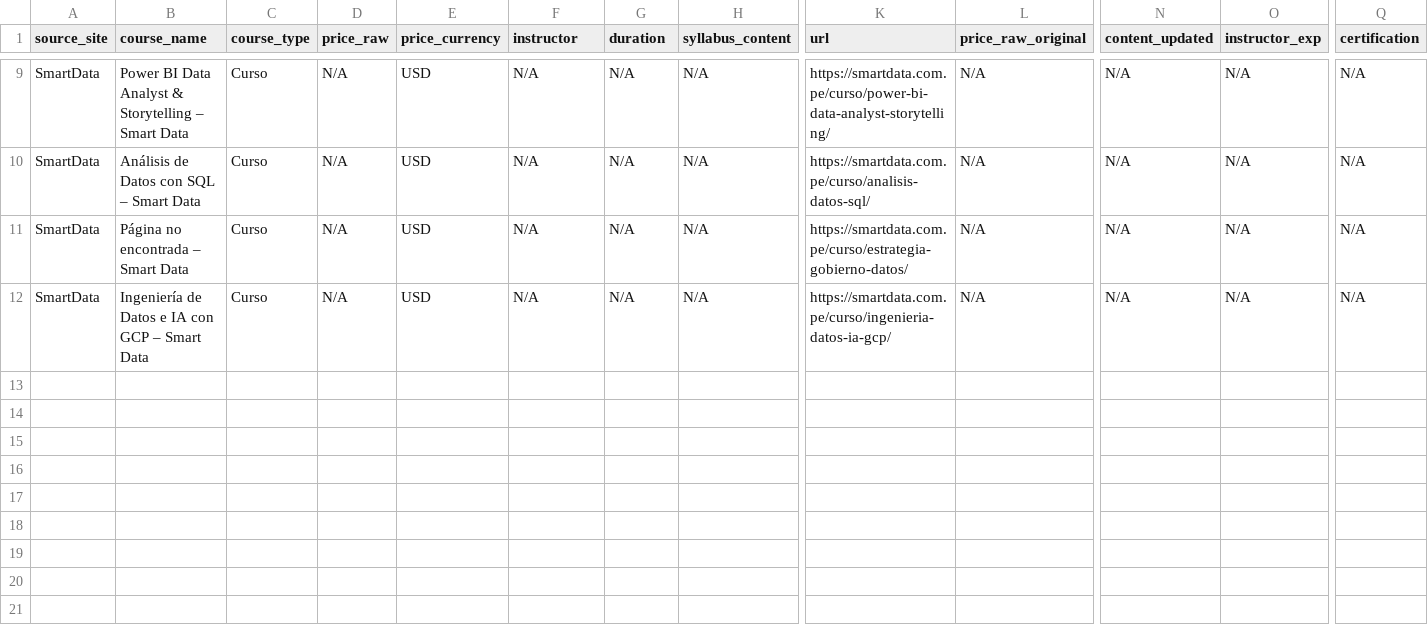
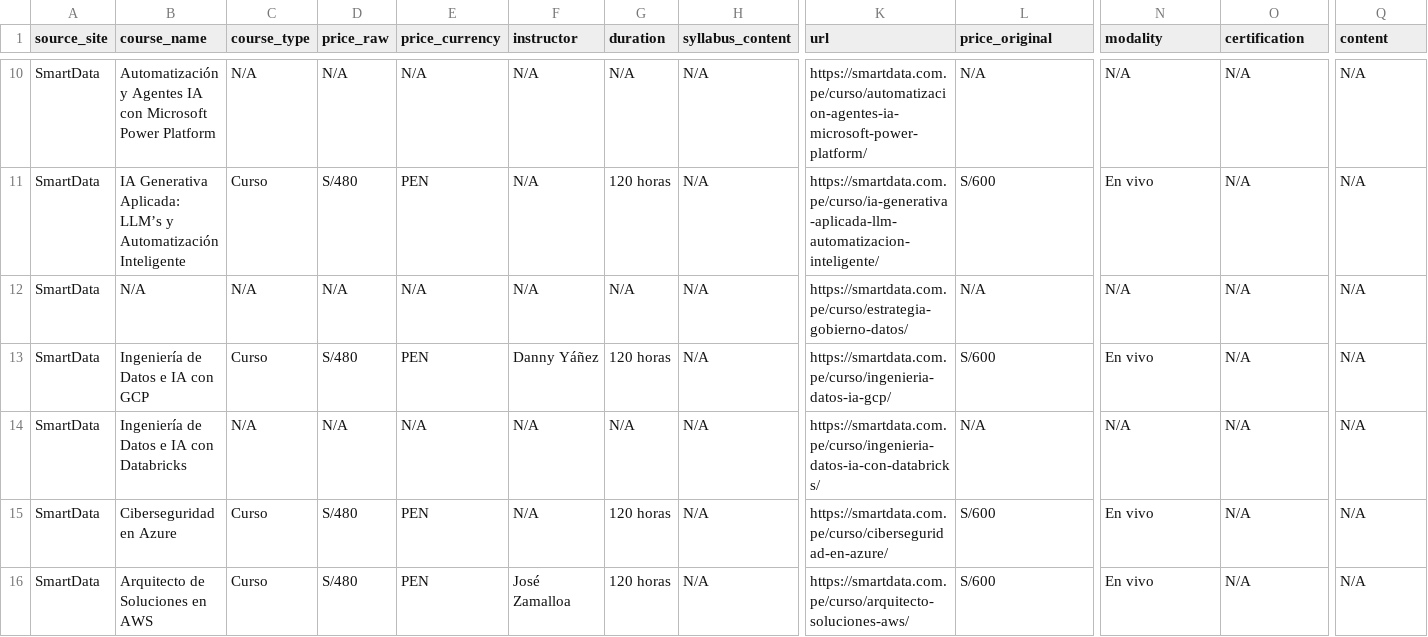
Before and after one commit to Axel12fuentes/PY_DMC, a CSV file: output/smartdata_database.csv, drawn as a sheet; only a part is shown, gaps mark what is left out; addresses are those after the commit; rows hold the shown columns only; the diff covers the shown part only; the diff names each change by its address in the sheet, - before the commit and + after, or states it on an @@ line.

```diff
--- a/output/smartdata_database.csv
+++ b/output/smartdata_database.csv
-L1: price_raw_original
+L1: price_original
-N1: content_updated
+N1: modality
-O1: instructor_exp
+O1: certification
-Q1: certification
+Q1: content
-B10 (course_name): Power BI Data Analyst & Storytelling – Smart Data
+B10 (course_name): Automatización y Agentes IA con Microsoft Power Platform
-C10 (course_type): Curso
+C10 (course_type): N/A
-E10 (price_currency): USD
+E10 (price_currency): N/A
-K10 (url): https://smartdata.com.pe/curso/power-bi-data-analyst-storytelling/
+K10 (url): https://smartdata.com.pe/curso/automatizacion-agentes-ia-microsoft-power-platform/
-B11 (course_name): Análisis de Datos con SQL – Smart Data
+B11 (course_name): IA Generativa Aplicada: LLM’s y Automatización Inteligente
-D11 (price_raw): N/A
+D11 (price_raw): S/480
-E11 (price_currency): USD
+E11 (price_currency): PEN
-G11 (duration): N/A
+G11 (duration): 120 horas
-K11 (url): https://smartdata.com.pe/curso/analisis-datos-sql/
+K11 (url): https://smartdata.com.pe/curso/ia-generativa-aplicada-llm-automatizacion-inteligente/
-L11 (price_original): N/A
+L11 (price_original): S/600
-N11 (modality): N/A
+N11 (modality): En vivo
-B12 (course_name): Página no encontrada – Smart Data
+B12 (course_name): N/A
-C12 (course_type): Curso
+C12 (course_type): N/A
-E12 (price_currency): USD
+E12 (price_currency): N/A
+row 13: SmartData | Ingeniería de Datos e IA con GCP | Curso | S/480 | PEN | Danny Yáñez | 120 horas | N/A | https://smartdata.com.pe/curso/ingenieria-datos-ia-gcp/ | S/600 | En vivo | N/A | N/A
-B14 (course_name): Ingeniería de Datos e IA con GCP – Smart Data
+B14 (course_name): Ingeniería de Datos e IA con Databricks
-C14 (course_type): Curso
+C14 (course_type): N/A
-E14 (price_currency): USD
+E14 (price_currency): N/A
-K14 (url): https://smartdata.com.pe/curso/ingenieria-datos-ia-gcp/
+K14 (url): https://smartdata.com.pe/curso/ingenieria-datos-ia-con-databricks/
+row 15: SmartData | Ciberseguridad en Azure | Curso | S/480 | PEN | N/A | 120 horas | N/A | https://smartdata.com.pe/curso/ciberseguridad-en-azure/ | S/600 | En vivo | N/A | N/A
+row 16: SmartData | Arquitecto de Soluciones en AWS | Curso | S/480 | PEN | José Zamalloa | 120 horas | N/A | https://smartdata.com.pe/curso/arquitecto-soluciones-aws/ | S/600 | En vivo | N/A | N/A
```
Also changed, not shown: 1 added row and 37 edited cells elsewhere in this file, output/datapath.ai_database.csv, output/dmc_database.csv, 18 other files.
